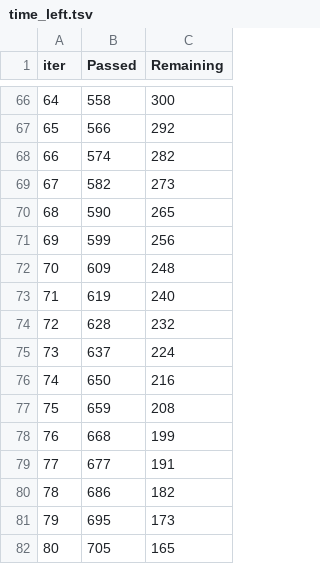
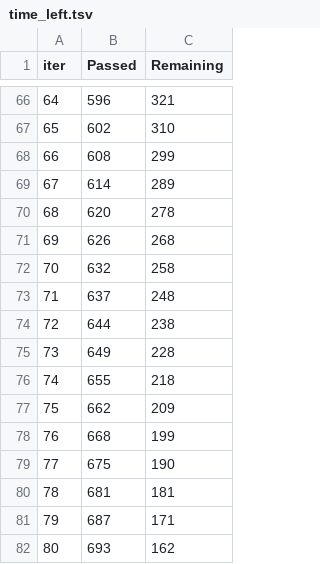
Before and after one commit to PrasanthKumarS777/CSAT_Prediction, a TSV file: catboost_info/time_left.tsv, drawn as a sheet; only a part is shown, gaps mark what is left out; the diff covers the shown part only.

```diff
--- a/catboost_info/time_left.tsv
+++ b/catboost_info/time_left.tsv
@@ -66,17 +66,17 @@ iter	Passed	Remaining
-64	558	300
-65	566	292
-66	574	282
-67	582	273
-68	590	265
-69	599	256
-70	609	248
-71	619	240
-72	628	232
-73	637	224
-74	650	216
-75	659	208
+64	596	321
+65	602	310
+66	608	299
+67	614	289
+68	620	278
+69	626	268
+70	632	258
+71	637	248
+72	644	238
+73	649	228
+74	655	218
+75	662	209
 76	668	199
-77	677	191
-78	686	182
-79	695	173
-80	705	165
+77	675	190
+78	681	181
+79	687	171
+80	693	162
```
Also changed, not shown: 164 edited cells elsewhere in this file, 2 other files.
